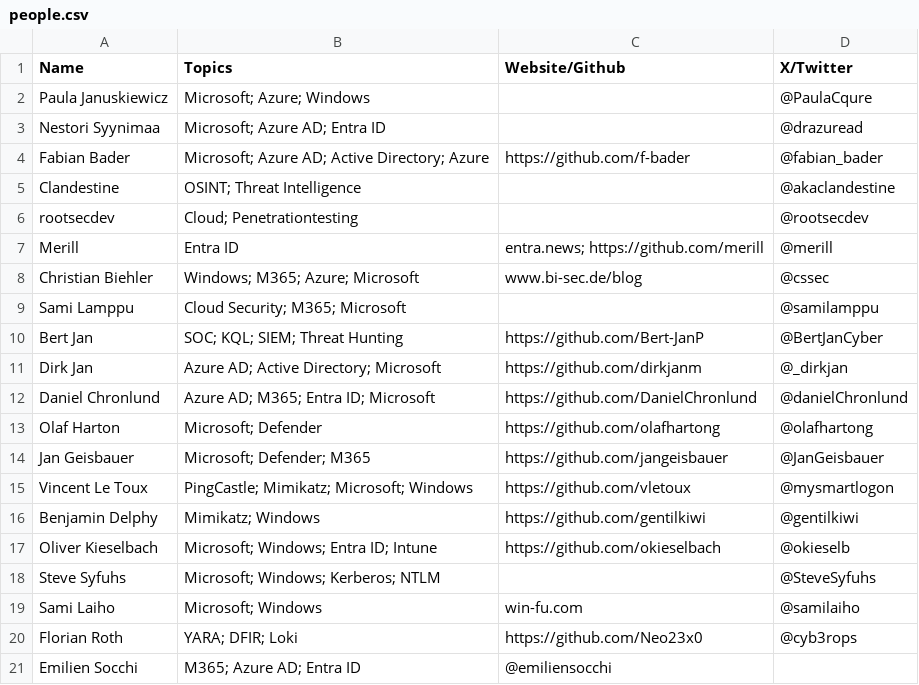
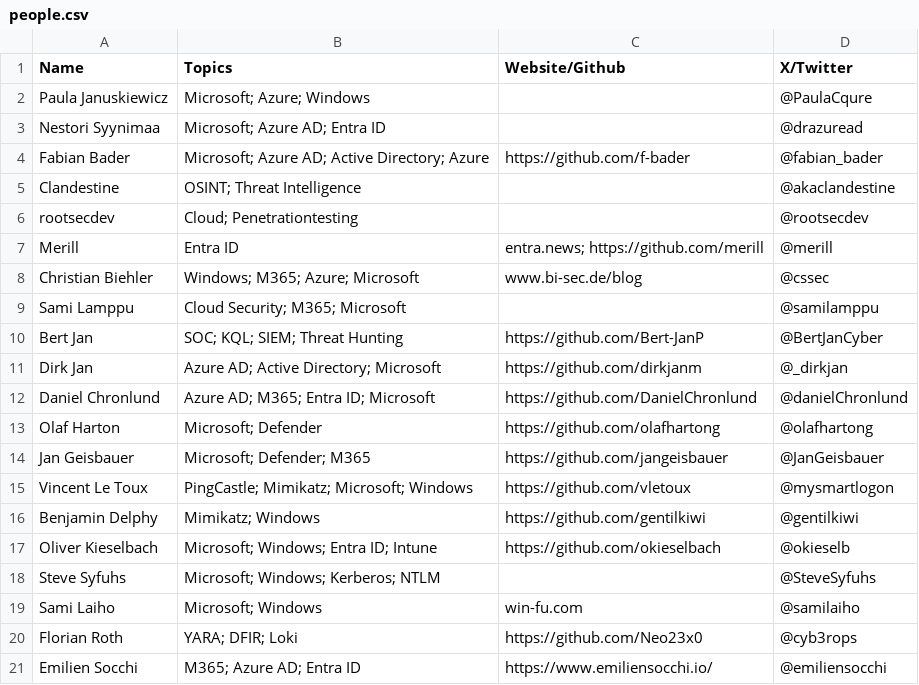
Before and after one commit to bi-sec-pub/infos, a CSV file: people.csv, drawn as a sheet.

```diff
--- a/people.csv
+++ b/people.csv
@@ -20,2 +20,2 @@ Sami Laiho, Microsoft; Windows, win-fu.com , @samilaiho
 Florian Roth, YARA; DFIR; Loki, https://github.com/Neo23x0, @cyb3rops
-Emilien Socchi, M365; Azure AD; Entra ID, @emiliensocchi
+Emilien Socchi, M365; Azure AD; Entra ID, https://www.emiliensocchi.io/, @emiliensocchi
```
